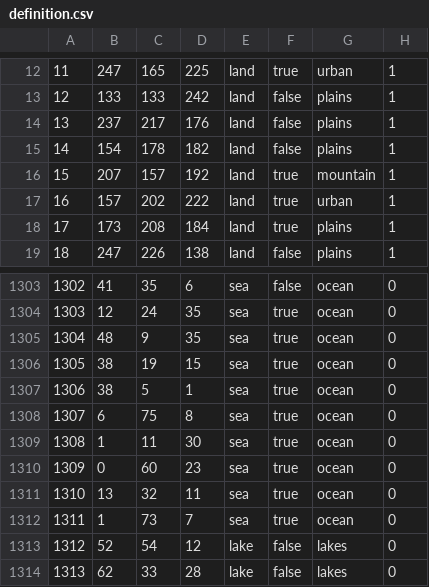
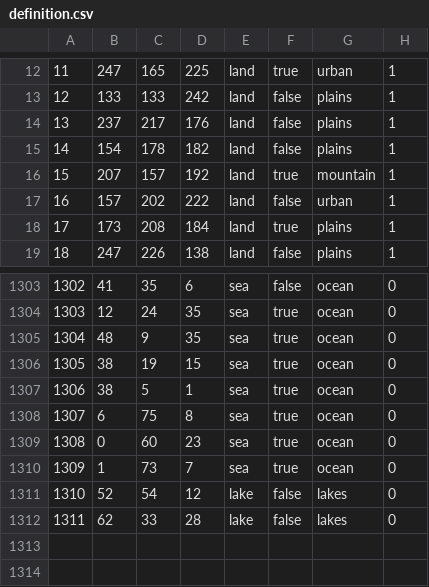
Before and after one commit to demetrez7786/9-Arrows, a CSV file: map/definition.csv, drawn as a sheet; only a part is shown, gaps mark what is left out; removed rows and columns are numbered as before the commit, all else as after; the diff names each change by its address in the sheet, - before the commit and + after, or states it on an @@ line.

```diff
--- a/map/definition.csv
+++ b/map/definition.csv
-F17: true
+F17: false
-row 1309: 1308 | 1 | 11 | 30 | sea | true | ocean | 0
@@ column A renumbered from row 1309 down @@
-row 1311: 1310 | 13 | 32 | 11 | sea | true | ocean | 0
```
Also changed, not shown: 12 other files.
